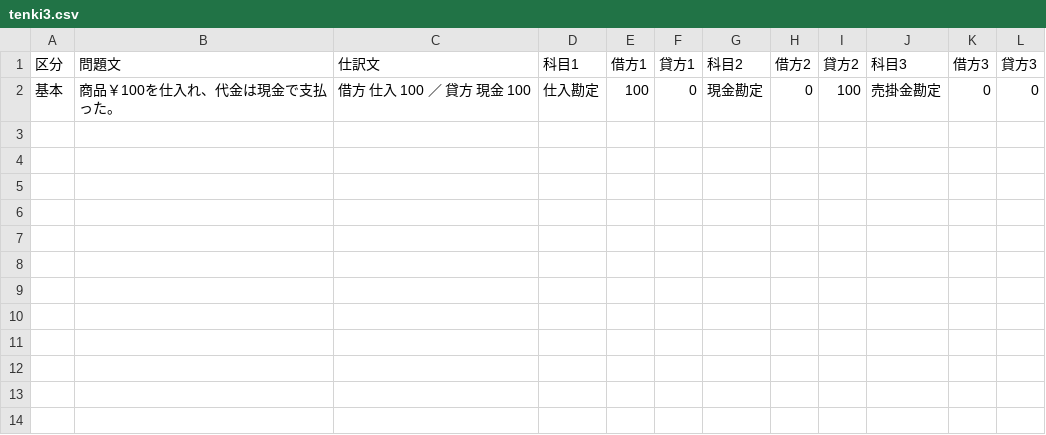
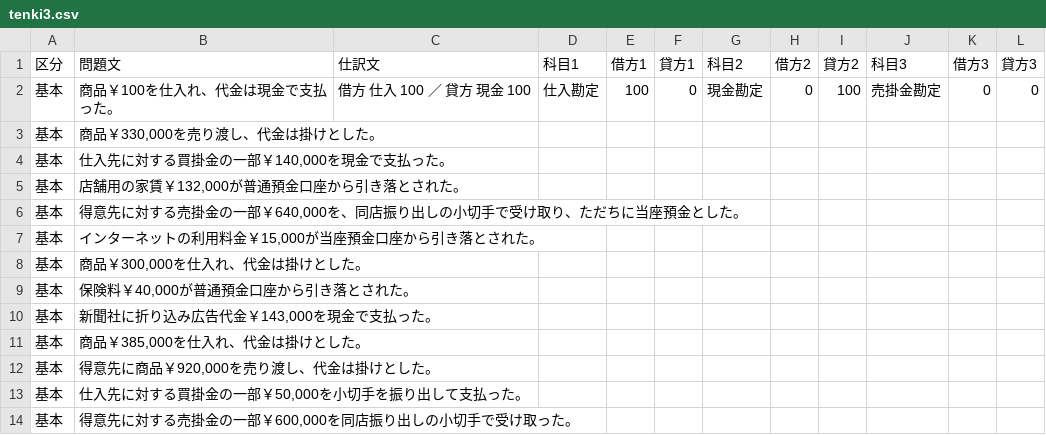
Before and after one commit to hamadaSensei1983/commerce-learning-portal, a CSV file: kentei/boki/data/tenki3.csv, drawn as a sheet; the diff names each change by its address in the sheet, - before the commit and + after, or states it on an @@ line.

```diff
--- a/kentei/boki/data/tenki3.csv
+++ b/kentei/boki/data/tenki3.csv
+row 3: 基本 | 商品￥330,000を売り渡し、代金は掛けとした。
+row 4: 基本 | 仕入先に対する買掛金の一部￥140,000を現金で支払った。
+row 5: 基本 | 店舗用の家賃￥132,000が普通預金口座から引き落とされた。
+row 6: 基本 | 得意先に対する売掛金の一部￥640,000を、同店振り出しの小切手で受け取り、ただちに当座預金とした。
+row 7: 基本 | インターネットの利用料金￥15,000が当座預金口座から引き落とされた。
+row 8: 基本 | 商品￥300,000を仕入れ、代金は掛けとした。
+row 9: 基本 | 保険料￥40,000が普通預金口座から引き落とされた。
+row 10: 基本 | 新聞社に折り込み広告代金￥143,000を現金で支払った。
+row 11: 基本 | 商品￥385,000を仕入れ、代金は掛けとした。
+row 12: 基本 | 得意先に商品￥920,000を売り渡し、代金は掛けとした。
+row 13: 基本 | 仕入先に対する買掛金の一部￥50,000を小切手を振り出して支払った。
+row 14: 基本 | 得意先に対する売掛金の一部￥600,000を同店振り出しの小切手で受け取った。
```
Also changed, not shown: kentei/boki/data/keisan3.csv.
